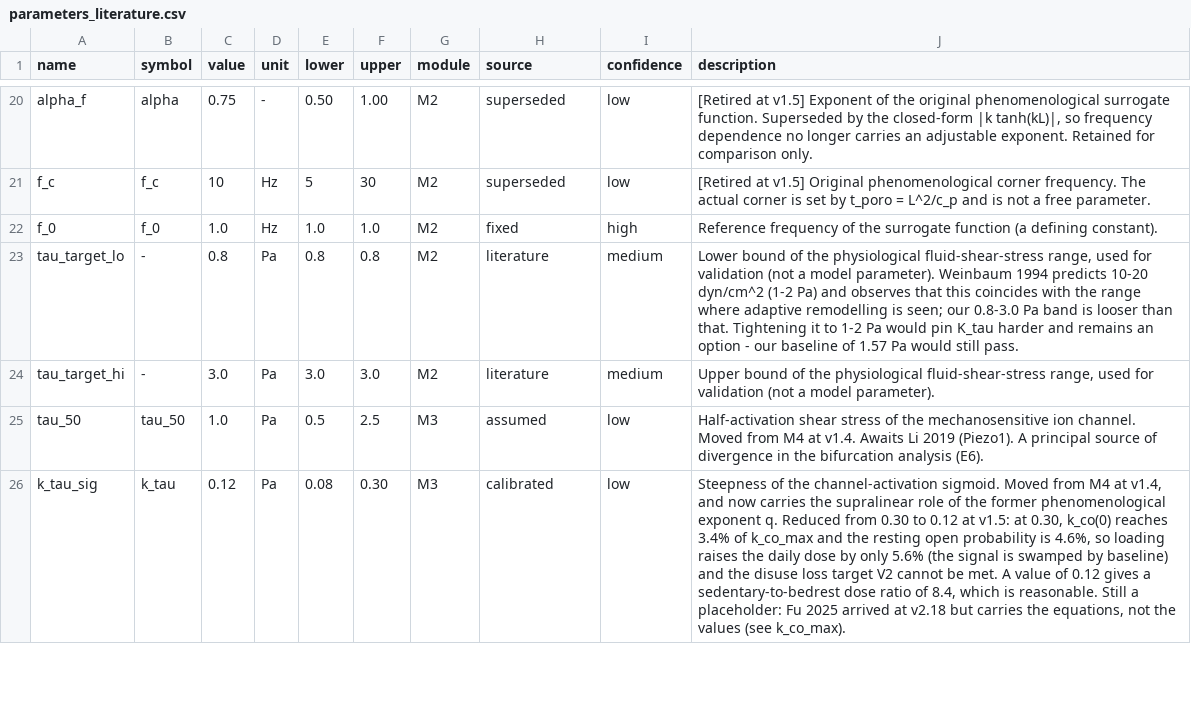
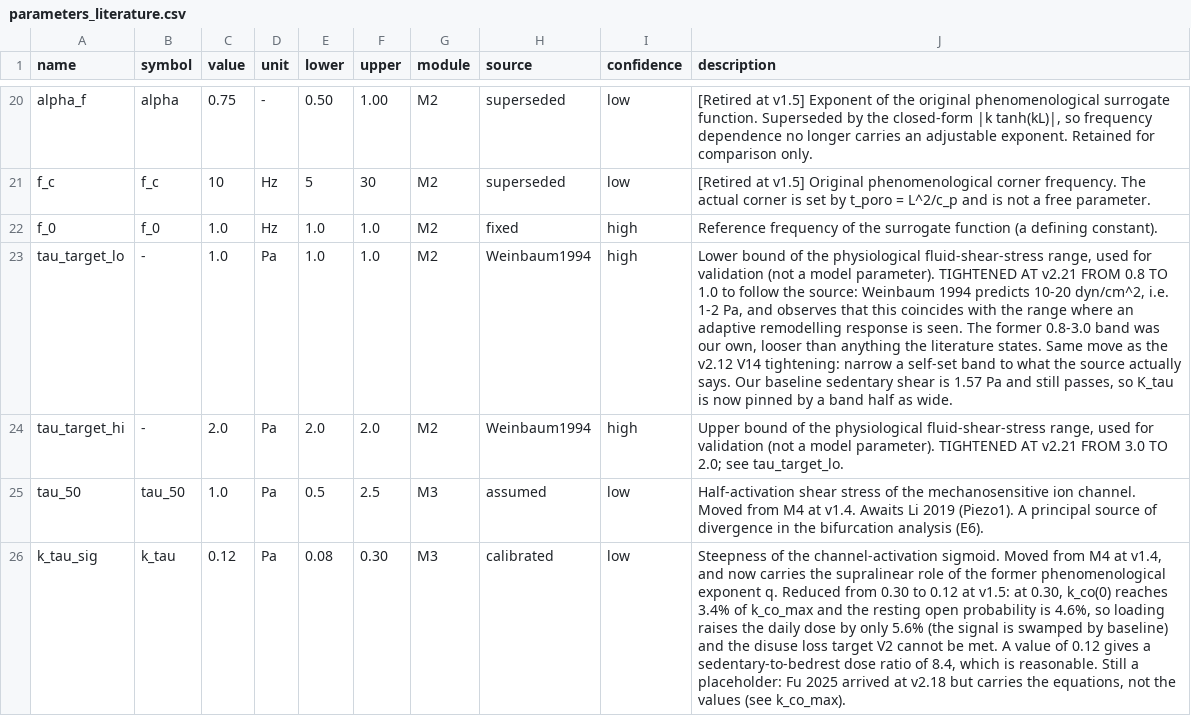
Before and after one commit to myhsieh1002/bone-mechanostat, a CSV file: data/parameters_literature.csv, drawn as a sheet; only a part is shown, gaps mark what is left out; the diff names each change by its address in the sheet, - before the commit and + after, or states it on an @@ line.

```diff
--- a/data/parameters_literature.csv
+++ b/data/parameters_literature.csv
-C23 (value): 0.8
+C23 (value): 1.0
-E23 (lower): 0.8
+E23 (lower): 1.0
-F23 (upper): 0.8
+F23 (upper): 1.0
-H23:H24 (source): literature
+H23:H24 (source): Weinbaum1994
-I23:I24 (confidence): medium
+I23:I24 (confidence): high
-J23 (description): …model parameter). Weinbaum 1994 predicts 10-20 dyn/cm^2 (1-2 Pa) and observes that this coincides with the range where adaptive remodelling is seen; our 0.8-3.0 Pa band is looser than that. Tightening it to 1-2 Pa would pin K_tau harder and remains an option - our baseline of 1.57 Pa would still pass.
+J23 (description): …model parameter). TIGHTENED AT v2.21 FROM 0.8 TO 1.0 to follow the source: Weinbaum 1994 predicts 10-20 dyn/cm^2, i.e. 1-2 Pa, and observes that this coincides with the range where an adaptive remodelling response is seen. The former 0.8-3.0 band was our own, looser than anything the literature states. Same move as the v2.12 V14 tightening: narrow a self-set band to what the source actually says. Our baseline sedentary shear is 1.57 Pa and still passes, so K_tau is now pinned by a band half as wide.
-C24 (value): 3.0
+C24 (value): 2.0
-E24 (lower): 3.0
+E24 (lower): 2.0
-F24 (upper): 3.0
+F24 (upper): 2.0
-J24 (description): …model parameter).
+J24 (description): …model parameter). TIGHTENED AT v2.21 FROM 3.0 TO 2.0; see tau_target_lo.
```
Also changed, not shown: 2 other files.
